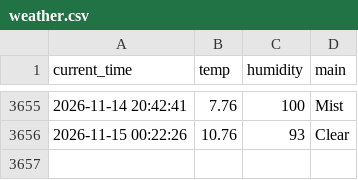
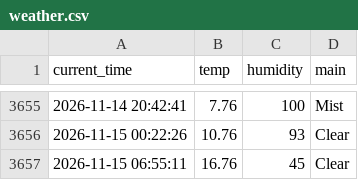
Before and after one commit to 0307102bj41-afk/weather_5m, a CSV file: weather.csv, drawn as a sheet; only a part is shown, gaps mark what is left out.

```diff
--- a/weather.csv
+++ b/weather.csv
@@ -3656 +3656,2 @@ current_time,temp,humidity,main
 2026-11-15 00:22:26,10.76,93,Clear
+2026-11-15 06:55:11,16.76,45,Clear
```
